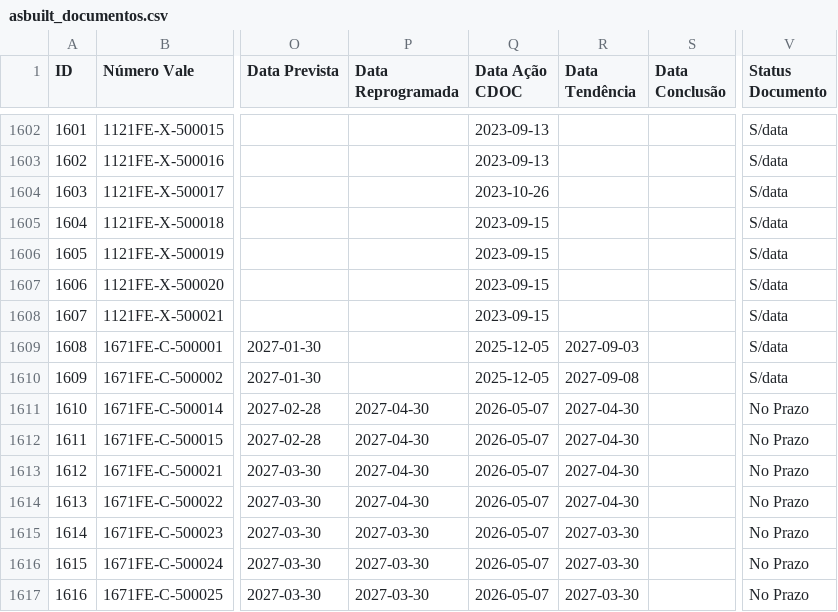
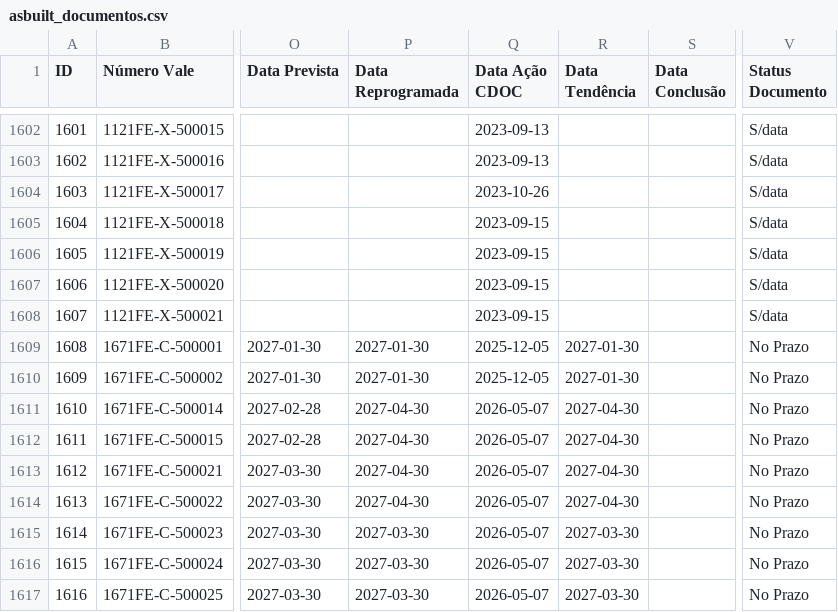
Before and after one commit to atoegis/AsBuilt-FICO, a CSV file: dados/asbuilt_documentos.csv, drawn as a sheet; only a part is shown, gaps mark what is left out; the diff names each change by its address in the sheet, - before the commit and + after, or states it on an @@ line.

```diff
--- a/dados/asbuilt_documentos.csv
+++ b/dados/asbuilt_documentos.csv
-P1609:P1610 (Data Reprogramada): (empty)
+P1609:P1610 (Data Reprogramada): 2027-01-30
-R1609 (Data Tendência): 2027-09-03
+R1609 (Data Tendência): 2027-01-30
-V1609:V1610 (Status Documento): S/data
+V1609:V1610 (Status Documento): No Prazo
-R1610 (Data Tendência): 2027-09-08
+R1610 (Data Tendência): 2027-01-30
```
Also changed, not shown: dados/asbuilt_obrigatorios.csv, 1 other file.
